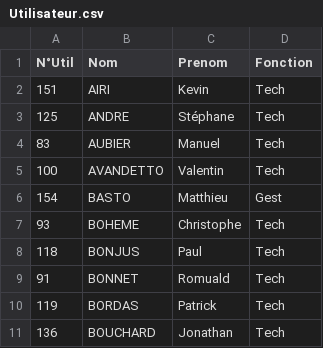
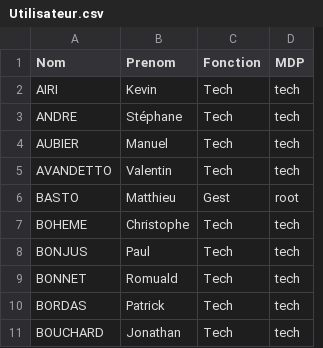
Before and after one commit to matthieu66100/ComponentCommand, a CSV file: BDD/Utilisateur.csv, drawn as a sheet; only a part is shown; removed rows and columns are numbered as before the commit, all else as after; the diff names each change by its address in the sheet, - before the commit and + after, or states it on an @@ line.

```diff
--- a/BDD/Utilisateur.csv
+++ b/BDD/Utilisateur.csv
-column A (N°Util), rows 2-11: 151 | 125 | 83 | 100 | 154 | 93 | 118 | 91 | 119 | 136
+column D (MDP), rows 2-11: tech | tech | tech | tech | root | tech | tech | tech | tech | tech
```
Also changed, not shown: 3 other files.
